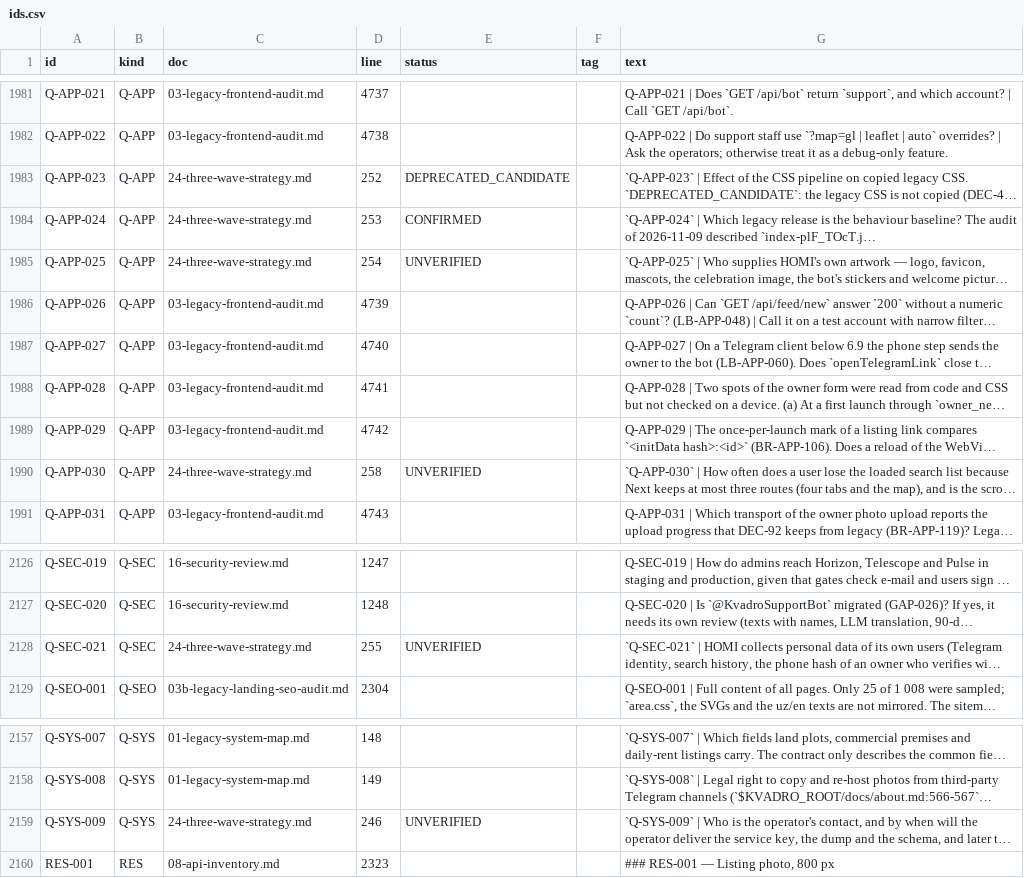
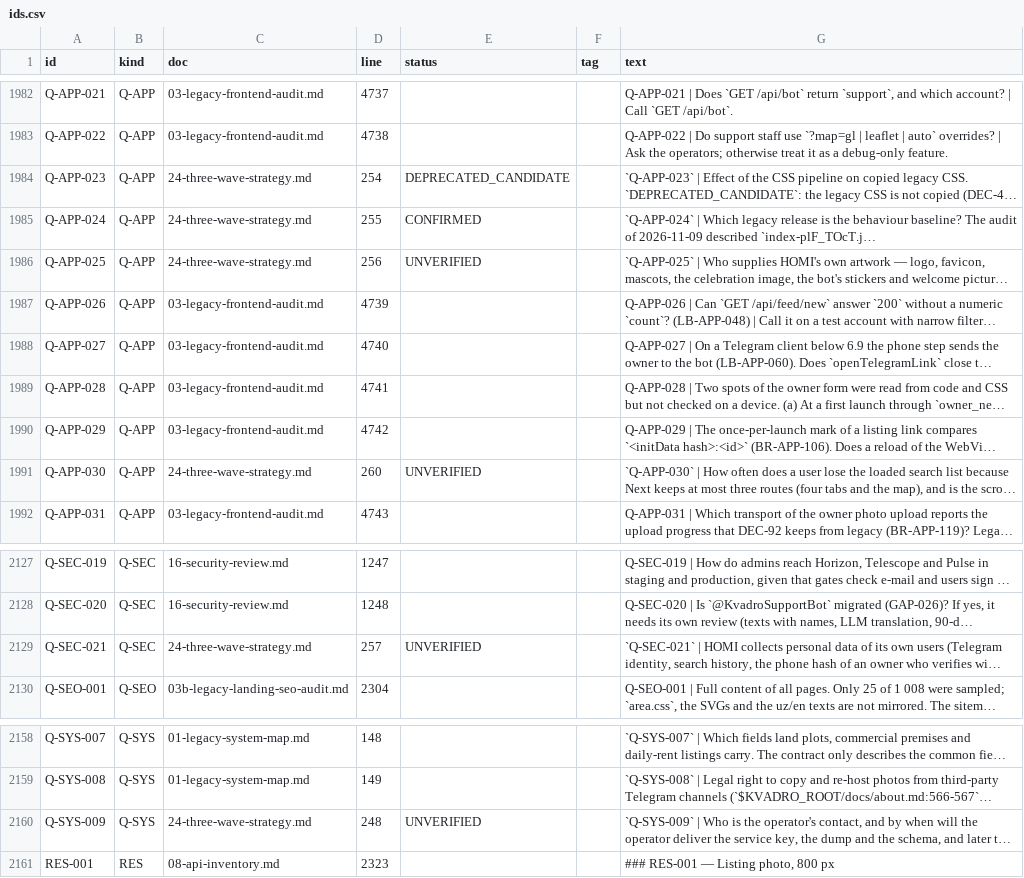
Before and after one commit to amediateam/homi, a CSV file: docs/migration/data/ids.csv, drawn as a sheet; only a part is shown, gaps mark what is left out; long unchanged cells end in …; addresses are those after the commit; the diff covers the shown part only; the diff names each change by its address in the sheet, - before the commit and + after, or states it on an @@ line.

```diff
--- a/docs/migration/data/ids.csv
+++ b/docs/migration/data/ids.csv
-D1984 (line): 252
+D1984 (line): 254
-D1985 (line): 253
+D1985 (line): 255
-D1986 (line): 254
+D1986 (line): 256
-D1991 (line): 258
+D1991 (line): 260
-D2129 (line): 255
+D2129 (line): 257
-D2160 (line): 246
+D2160 (line): 248
```
Also changed, not shown: 1 added row and 95 edited cells elsewhere in this file, 9 other files.
